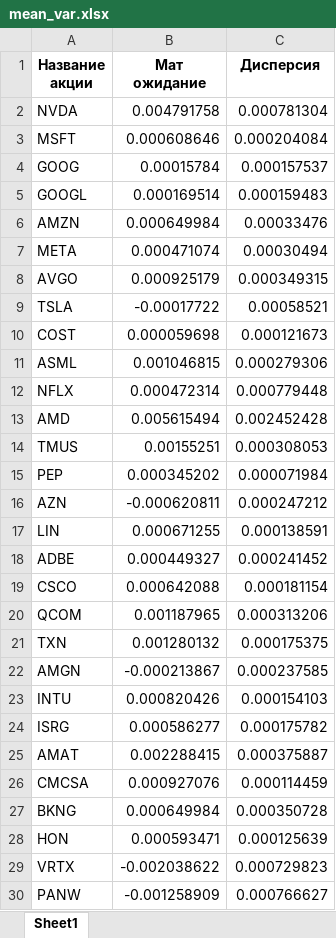
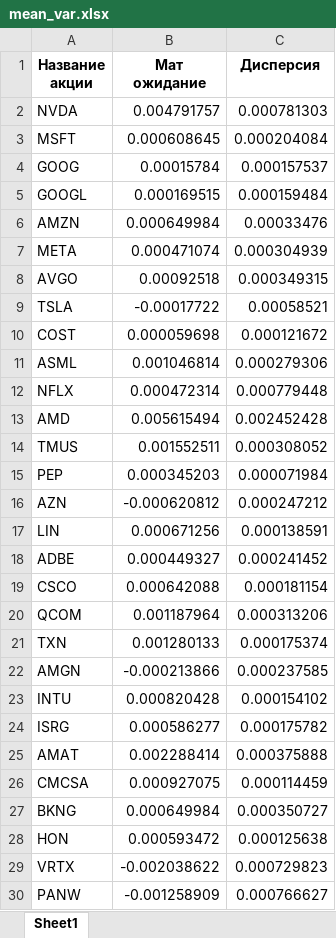
Before and after one commit to dragonpuffle/Wolves-from-wall-street, an Excel workbook: data2/mean_var.xlsx, sheet Sheet1, drawn as a sheet; only a part is shown; values as stored, in another font and other column widths than the file's, no borders; the diff covers the shown part only; the diff names each change by its address in the sheet, - before the commit and + after, or states it on an @@ line.

```diff
--- a/data2/mean_var.xlsx (sheet Sheet1)
+++ b/data2/mean_var.xlsx (sheet Sheet1)
-B2 (Мат ожидание): 0.004791758
+B2 (Мат ожидание): 0.004791757
-C2 (Дисперсия): 0.000781304
+C2 (Дисперсия): 0.000781303
-B3 (Мат ожидание): 0.000608646
+B3 (Мат ожидание): 0.000608645
-B5 (Мат ожидание): 0.000169514
+B5 (Мат ожидание): 0.000169515
-C5 (Дисперсия): 0.000159483
+C5 (Дисперсия): 0.000159484
-C7 (Дисперсия): 0.00030494
+C7 (Дисперсия): 0.000304939
-B8 (Мат ожидание): 0.000925179
+B8 (Мат ожидание): 0.00092518
-C10 (Дисперсия): 0.000121673
+C10 (Дисперсия): 0.000121672
-B11 (Мат ожидание): 0.001046815
+B11 (Мат ожидание): 0.001046814
-B14 (Мат ожидание): 0.00155251
+B14 (Мат ожидание): 0.001552511
-C14 (Дисперсия): 0.000308053
+C14 (Дисперсия): 0.000308052
-B15 (Мат ожидание): 0.000345202
+B15 (Мат ожидание): 0.000345203
-B16 (Мат ожидание): -0.000620811
+B16 (Мат ожидание): -0.000620812
-B17 (Мат ожидание): 0.000671255
+B17 (Мат ожидание): 0.000671256
-B20 (Мат ожидание): 0.001187965
+B20 (Мат ожидание): 0.001187964
-B21 (Мат ожидание): 0.001280132
+B21 (Мат ожидание): 0.001280133
-C21 (Дисперсия): 0.000175375
+C21 (Дисперсия): 0.000175374
-B22 (Мат ожидание): -0.000213867
+B22 (Мат ожидание): -0.000213866
-B23 (Мат ожидание): 0.000820426
+B23 (Мат ожидание): 0.000820428
-C23 (Дисперсия): 0.000154103
+C23 (Дисперсия): 0.000154102
-B25 (Мат ожидание): 0.002288415
+B25 (Мат ожидание): 0.002288414
-C25 (Дисперсия): 0.000375887
+C25 (Дисперсия): 0.000375888
-B26 (Мат ожидание): 0.000927076
+B26 (Мат ожидание): 0.000927075
-C27 (Дисперсия): 0.000350728
+C27 (Дисперсия): 0.000350727
-B28 (Мат ожидание): 0.000593471
+B28 (Мат ожидание): 0.000593472
-C28 (Дисперсия): 0.000125639
+C28 (Дисперсия): 0.000125638
```
Also changed, not shown: 3 added rows, 3 removed rows, 1 moved row and 32 edited cells elsewhere in this sheet, data2/pareto50.xlsx, data2/profitability.xlsx, 13 other files.
